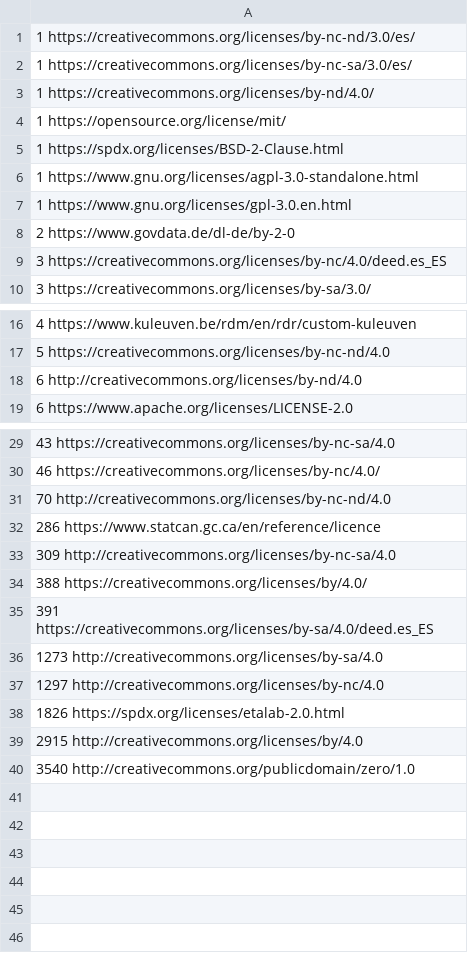
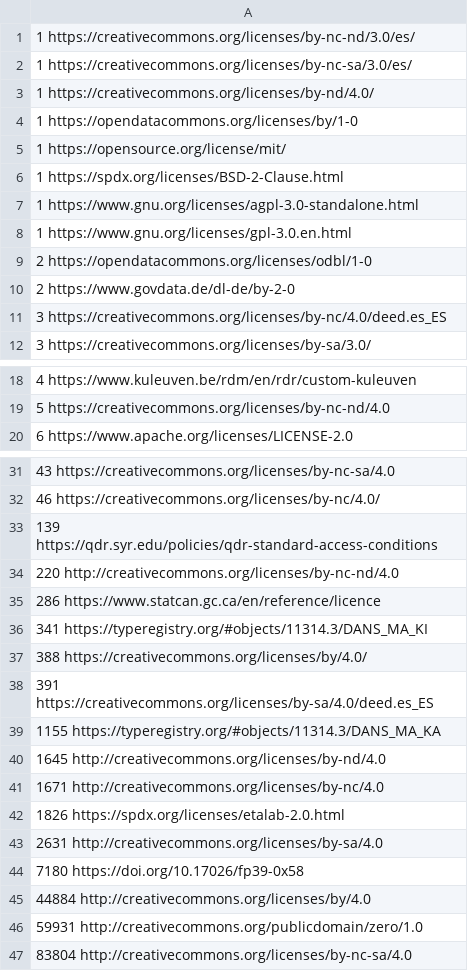
Before and after one commit to commondataio/cdi-licensemapper, a CSV file: data/dataverse_lic_uri_agg.csv, drawn as a sheet; only a part is shown, gaps mark what is left out; the diff covers the shown part only.

Commit message:
Updated dataverse export

```diff
--- a/data/dataverse_lic_uri_agg.csv
+++ b/data/dataverse_lic_uri_agg.csv
@@ -3,2 +3,3 @@
       1 https://creativecommons.org/licenses/by-nd/4.0/
+      1 https://opendatacommons.org/licenses/by/1-0
       1 https://opensource.org/license/mit/
@@ -7,2 +8,3 @@
       1 https://www.gnu.org/licenses/gpl-3.0.en.html
+      2 https://opendatacommons.org/licenses/odbl/1-0
       2 https://www.govdata.de/dl-de/by-2-0
@@ -17,3 +19,2 @@
       5 https://creativecommons.org/licenses/by-nc-nd/4.0
-      6 http://creativecommons.org/licenses/by-nd/4.0
       6 https://www.apache.org/licenses/LICENSE-2.0
@@ -30,11 +32,16 @@
      46 https://creativecommons.org/licenses/by-nc/4.0/
-     70 http://creativecommons.org/licenses/by-nc-nd/4.0
+    139 https://qdr.syr.edu/policies/qdr-standard-access-conditions
+    220 http://creativecommons.org/licenses/by-nc-nd/4.0
     286 https://www.statcan.gc.ca/en/reference/licence
-    309 http://creativecommons.org/licenses/by-nc-sa/4.0
+    341 https://typeregistry.org/#objects/11314.3/DANS_MA_KI
     388 https://creativecommons.org/licenses/by/4.0/
     391 https://creativecommons.org/licenses/by-sa/4.0/deed.es_ES
-   1273 http://creativecommons.org/licenses/by-sa/4.0
-   1297 http://creativecommons.org/licenses/by-nc/4.0
+   1155 https://typeregistry.org/#objects/11314.3/DANS_MA_KA
+   1645 http://creativecommons.org/licenses/by-nd/4.0
+   1671 http://creativecommons.org/licenses/by-nc/4.0
    1826 https://spdx.org/licenses/etalab-2.0.html
-   2915 http://creativecommons.org/licenses/by/4.0
-   3540 http://creativecommons.org/publicdomain/zero/1.0
+   2631 http://creativecommons.org/licenses/by-sa/4.0
+   7180 https://doi.org/10.17026/fp39-0x58
+  44884 http://creativecommons.org/licenses/by/4.0
+  59931 http://creativecommons.org/publicdomain/zero/1.0
+  83804 http://creativecommons.org/licenses/by-nc-sa/4.0
```
Also changed, not shown: 1 added row elsewhere in this file, data/dataverse_lic_name_agg.csv.
